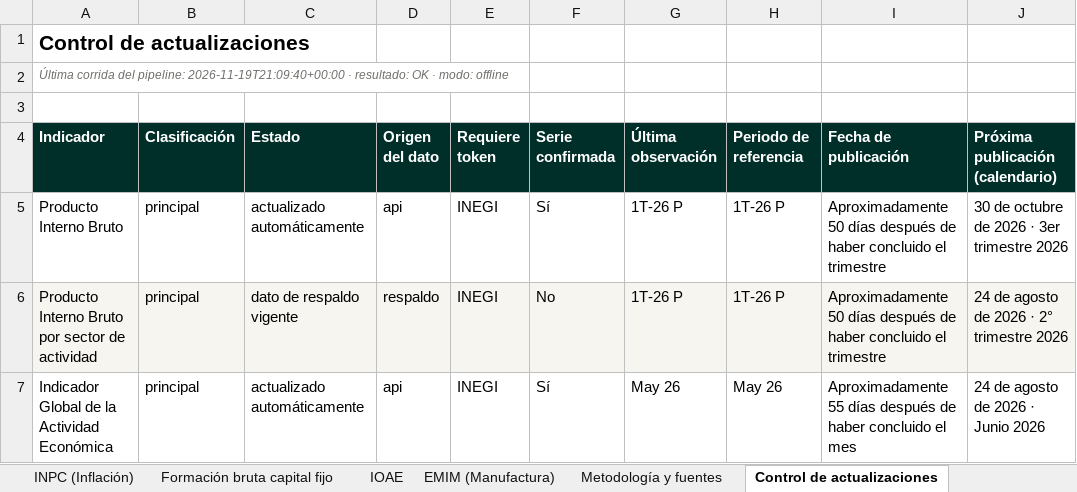
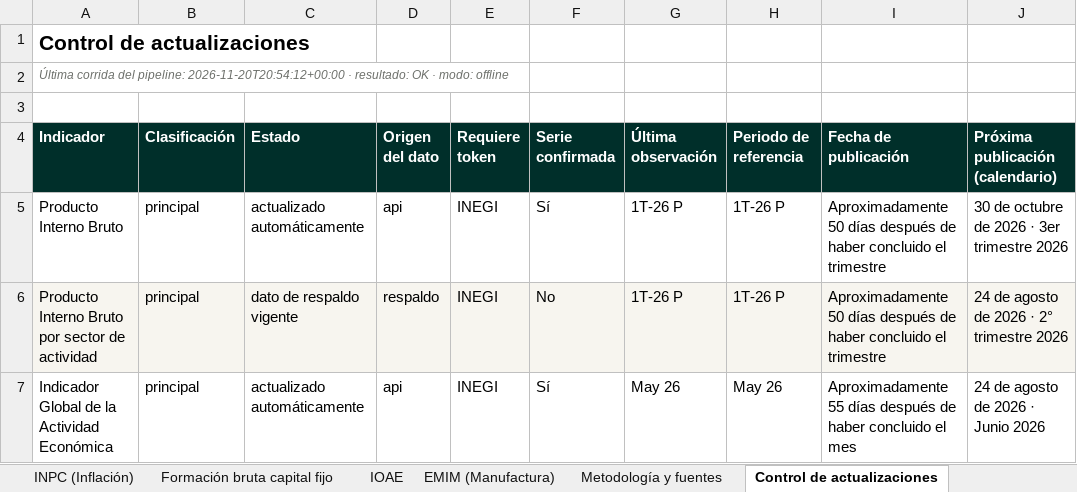
Before and after one commit to Miguelechave89/Indicadores_macroeconomicos_Mex, an Excel workbook: downloads/Indicadores_Macroeconomicos_Mexico_Actualizado.xlsx, sheet Control de actualizaciones, drawn as a sheet; only a part is shown; values as stored, in another font and other column widths than the file's, no borders; the diff names each change by its address in the sheet, - before the commit and + after, or states it on an @@ line.

```diff
--- a/downloads/Indicadores_Macroeconomicos_Mexico_Actualizado.xlsx (sheet Control de actualizaciones)
+++ b/downloads/Indicadores_Macroeconomicos_Mexico_Actualizado.xlsx (sheet Control de actualizaciones)
-A2 (Indicador): …del pipeline: 2026-11-19T21:09:40+00:00 · resultado:…
+A2 (Indicador): …del pipeline: 2026-11-20T20:54:12+00:00 · resultado:…
```
Also changed, not shown: sheet Síntesis de coyuntura, 6 other files.
